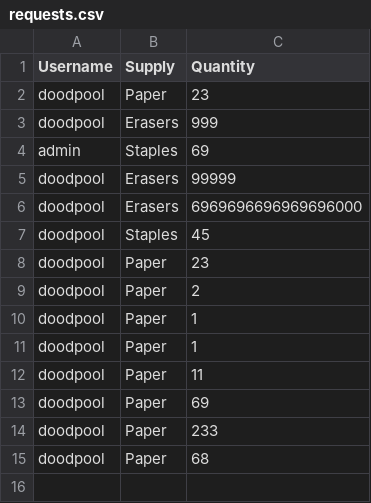
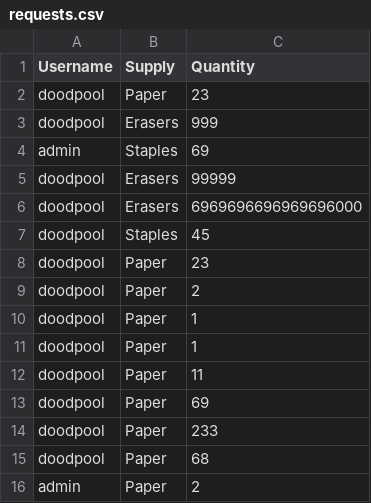
Before and after one commit to dittodude312/The-System-Website, a CSV file: data/supplies/requests.csv, drawn as a sheet; the diff names each change by its address in the sheet, - before the commit and + after, or states it on an @@ line.

```diff
--- a/data/supplies/requests.csv
+++ b/data/supplies/requests.csv
+row 16: admin | Paper | 2
```
Also changed, not shown: 13 other files.
